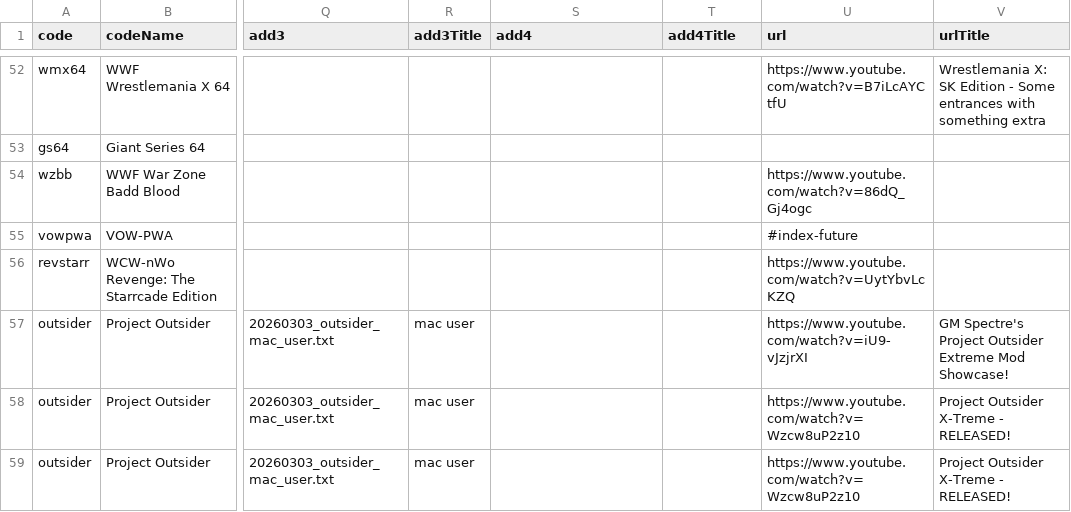
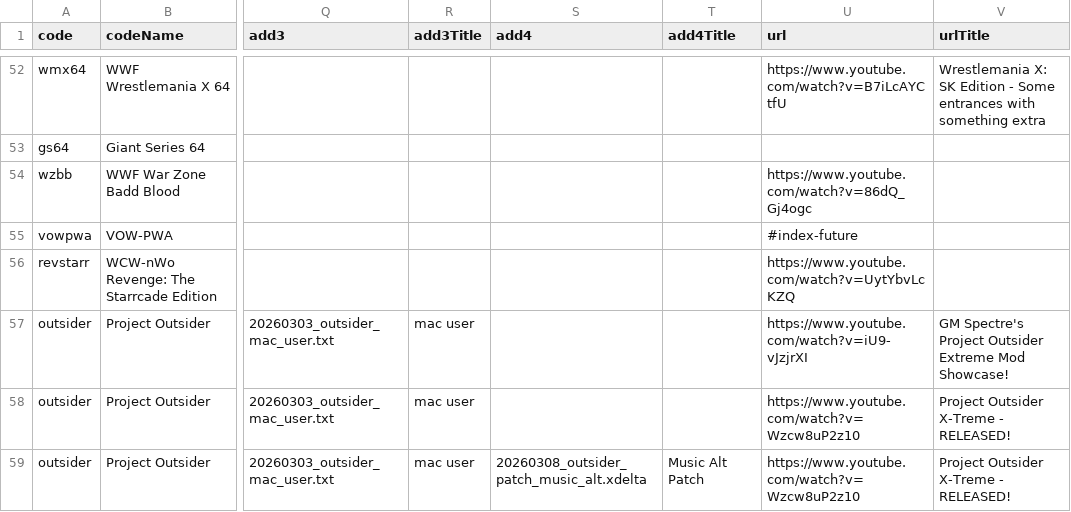
Before and after one commit to CxDrive/patcher-aki-guide, a CSV file: assets/js/akipatchdb.csv, drawn as a sheet; only a part is shown, gaps mark what is left out; the diff names each change by its address in the sheet, - before the commit and + after, or states it on an @@ line.

Commit message:
Updating Project Outsider X-Treme.

```diff
--- a/assets/js/akipatchdb.csv
+++ b/assets/js/akipatchdb.csv
-S59 (add4): (empty)
+S59 (add4): 20260308_outsider_patch_music_alt.xdelta
-T59 (add4Title): (empty)
+T59 (add4Title): Music Alt Patch
```
Also changed, not shown: 1 other file.
